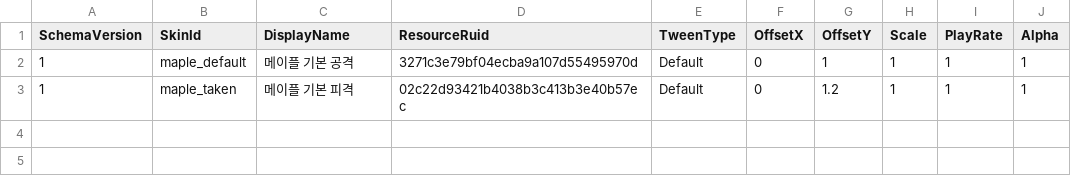
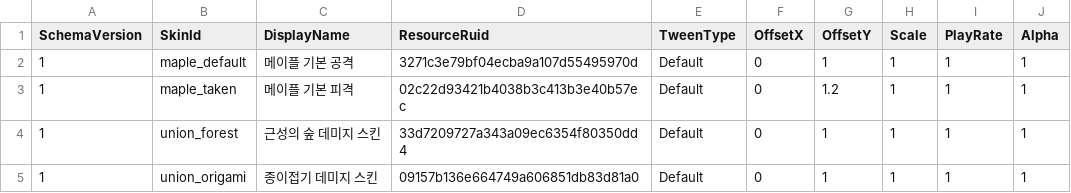
Before and after one commit to MagunMadown/MapleTactics, a CSV file: RootDesk/MyDesk/03_Data/DamageSkinDefinitions.csv, drawn as a sheet.

Commit message:
feat: integrate union shop, lobby UI and pre-Balrog shop

```diff
--- a/RootDesk/MyDesk/03_Data/DamageSkinDefinitions.csv
+++ b/RootDesk/MyDesk/03_Data/DamageSkinDefinitions.csv
@@ -3 +3,3 @@
 1,maple_taken,메이플 기본 피격,02c22d93421b4038b3c413b3e40b57ec,Default,0,1.2,1,1,1
+1,union_forest,근성의 숲 데미지 스킨,33d7209727a343a09ec6354f80350dd4,Default,0,1,1,1,1
+1,union_origami,종이접기 데미지 스킨,09157b136e664749a606851db83d81a0,Default,0,1,1,1,1
```
Also changed, not shown: RootDesk/MyDesk/03_Data/ConsumableDefinitions.csv, RootDesk/MyDesk/03_Data/NodeDefinitions.csv, 18 other files.
